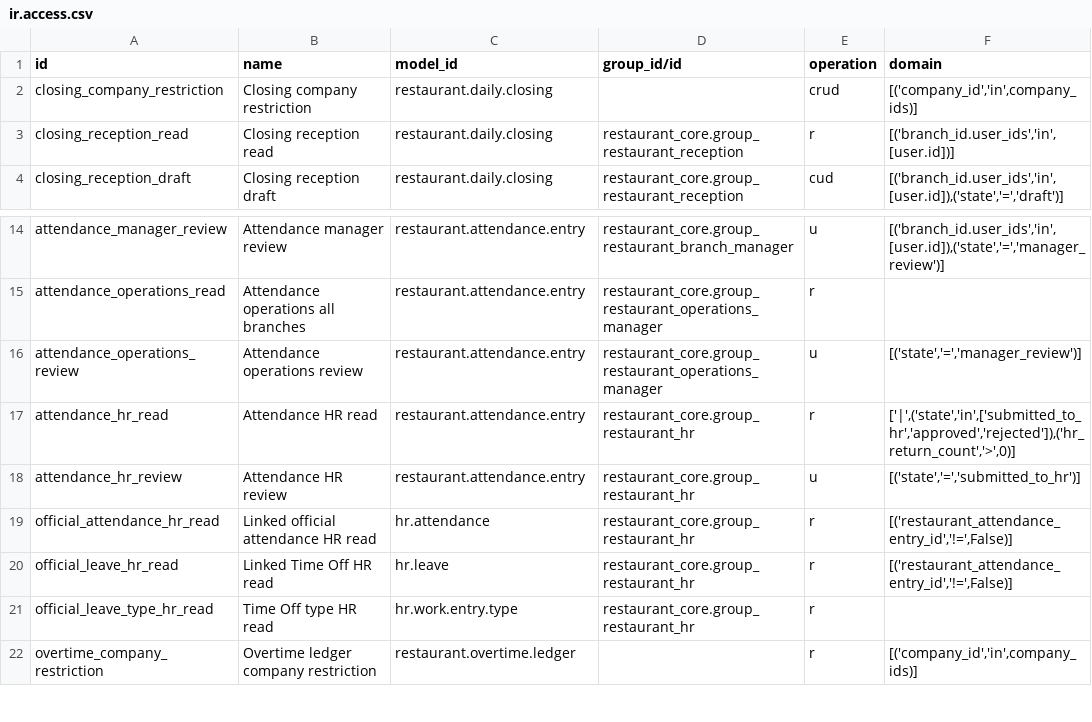
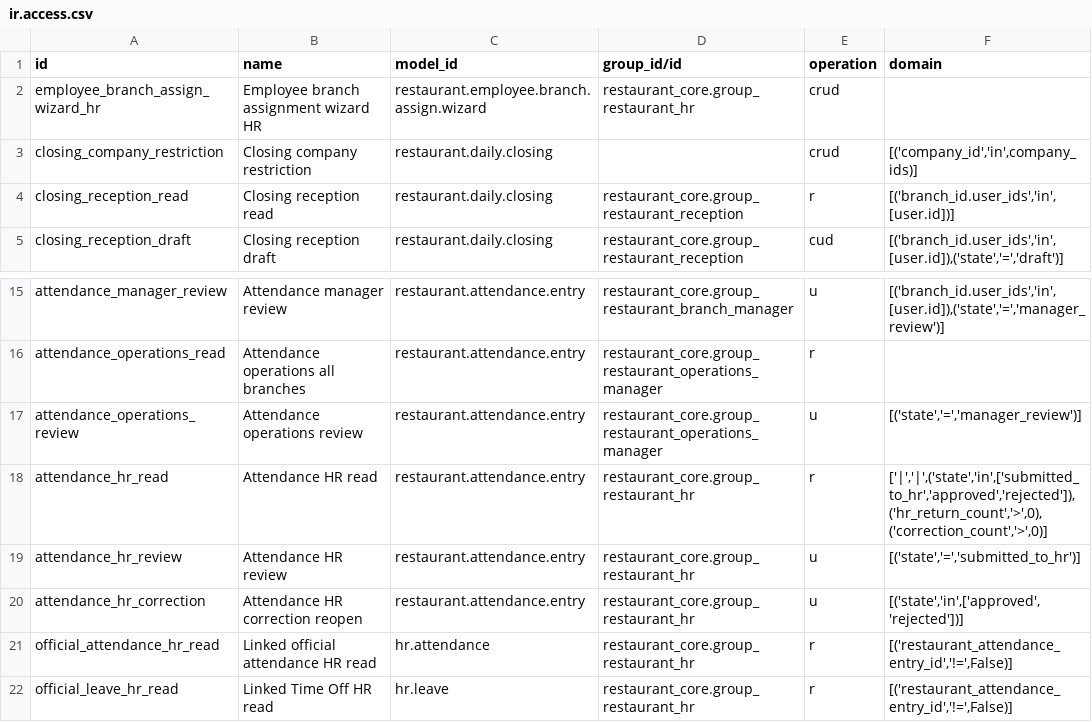
Before and after one commit to anisLa00/restaurant_management, a CSV file: restaurant_reception/security/ir.access.csv, drawn as a sheet; only a part is shown, gaps mark what is left out; the shorter side is filled out with more unchanged rows; the diff covers the shown part only.

Commit message:
feat: add bulk attendance review workflow

```diff
--- a/restaurant_reception/security/ir.access.csv
+++ b/restaurant_reception/security/ir.access.csv
@@ -1,2 +1,3 @@
 id,name,model_id,group_id/id,operation,domain
+employee_branch_assign_wizard_hr,Employee branch assignment wizard HR,restaurant.employee.branch.assign.wizard,restaurant_core.group_restaurant_hr,crud,
 closing_company_restriction,Closing company restriction,restaurant.daily.closing,,crud,"[('company_id','in',company_ids)]"
@@ -16,4 +17,5 @@ attendance_operations_read,Attendance operations all branches,restaurant.attenda
 attendance_operations_review,Attendance operations review,restaurant.attendance.entry,restaurant_core.group_restaurant_operations_manager,u,"[('state','=','manager_review')]"
-attendance_hr_read,Attendance HR read,restaurant.attendance.entry,restaurant_core.group_restaurant_hr,r,"['|',('state','in',['submitted_to_hr','approved','rejected']),('hr_return_count','>',0)]"
+attendance_hr_read,Attendance HR read,restaurant.attendance.entry,restaurant_core.group_restaurant_hr,r,"['|','|',('state','in',['submitted_to_hr','approved','rejected']),('hr_return_count','>',0),('correction_count','>',0)]"
 attendance_hr_review,Attendance HR review,restaurant.attendance.entry,restaurant_core.group_restaurant_hr,u,"[('state','=','submitted_to_hr')]"
+attendance_hr_correction,Attendance HR correction reopen,restaurant.attendance.entry,restaurant_core.group_restaurant_hr,u,"[('state','in',['approved','rejected'])]"
 official_attendance_hr_read,Linked official attendance HR read,hr.attendance,restaurant_core.group_restaurant_hr,r,"[('restaurant_attendance_entry_id','!=',False)]"
```
Also changed, not shown: 25 added rows elsewhere in this file, 18 other files.
